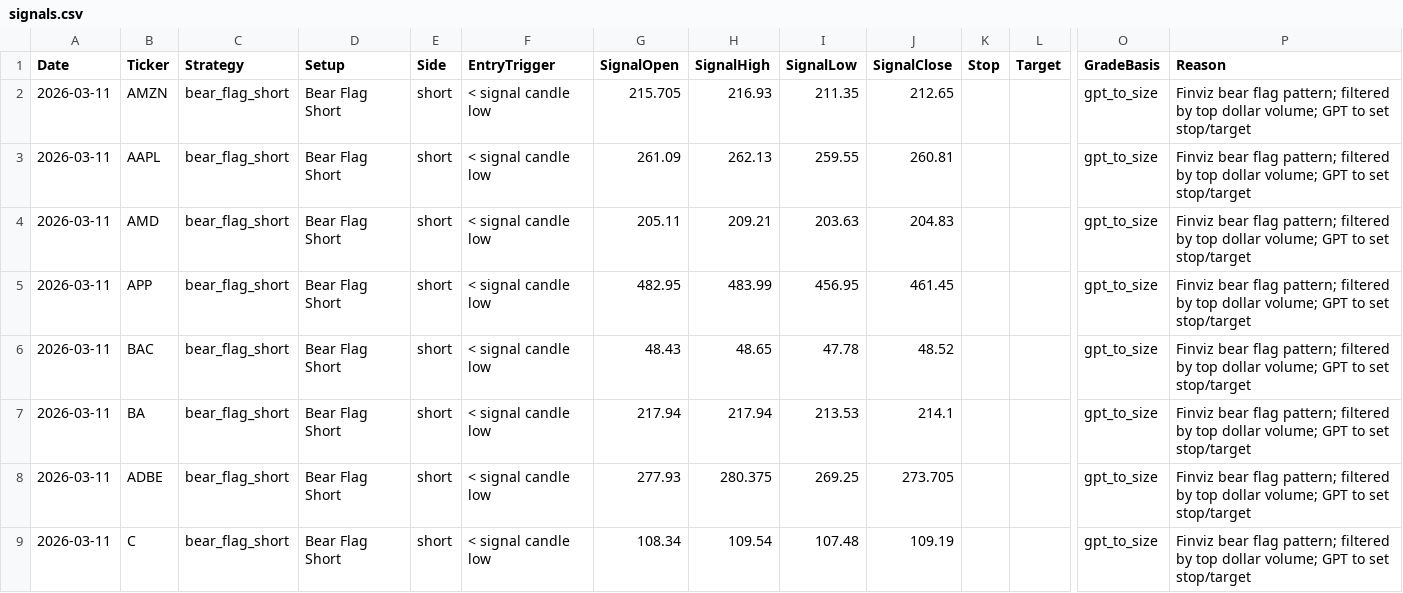
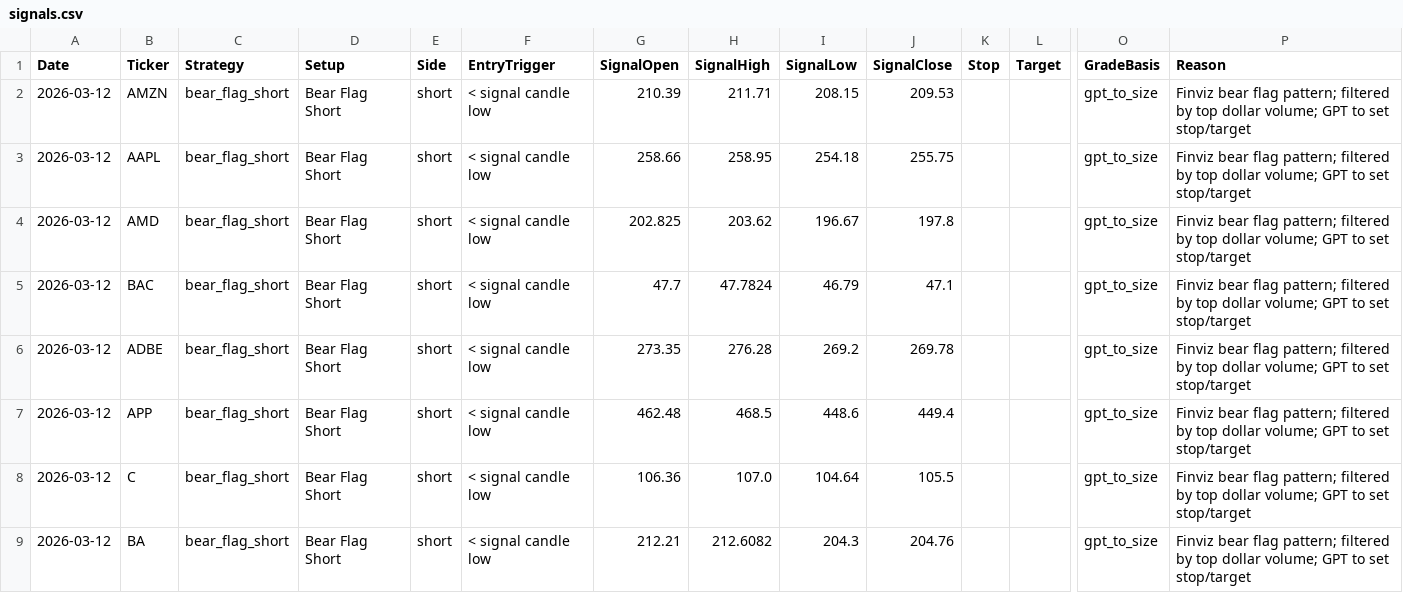
Before and after one commit to mpincus/Swing_Systems, a CSV file: docs/bear_flag_short/signals.csv, drawn as a sheet; only a part is shown, gaps mark what is left out; removed rows and columns are numbered as before the commit, all else as after; rows hold the shown columns only; the diff covers the shown part only; the diff names each change by its address in the sheet, - before the commit and + after, or states it on an @@ line.

```diff
--- a/docs/bear_flag_short/signals.csv
+++ b/docs/bear_flag_short/signals.csv
-A2:A4 (Date): 2026-03-11
+A2:A4 (Date): 2026-03-12
-G2 (SignalOpen): 215.705
+G2 (SignalOpen): 210.39
-H2 (SignalHigh): 216.93
+H2 (SignalHigh): 211.71
-I2 (SignalLow): 211.35
+I2 (SignalLow): 208.15
-J2 (SignalClose): 212.65
+J2 (SignalClose): 209.53
-G3 (SignalOpen): 261.09
+G3 (SignalOpen): 258.66
-H3 (SignalHigh): 262.13
+H3 (SignalHigh): 258.95
-I3 (SignalLow): 259.55
+I3 (SignalLow): 254.18
-J3 (SignalClose): 260.81
+J3 (SignalClose): 255.75
-G4 (SignalOpen): 205.11
+G4 (SignalOpen): 202.825
-H4 (SignalHigh): 209.21
+H4 (SignalHigh): 203.62
-I4 (SignalLow): 203.63
+I4 (SignalLow): 196.67
-J4 (SignalClose): 204.83
+J4 (SignalClose): 197.8
-row 5: 2026-03-11 | APP | bear_flag_short | Bear Flag Short | short | < signal candle low | 482.95 | 483.99 | 456.95 | 461.45 |  |  | gpt_to_size | Finviz bear flag pattern; filtered by top dollar volume; GPT to set stop/target
-A5 (Date): 2026-03-11
+A5 (Date): 2026-03-12
-G5 (SignalOpen): 48.43
+G5 (SignalOpen): 47.7
-H5 (SignalHigh): 48.65
+H5 (SignalHigh): 47.7824
-I5 (SignalLow): 47.78
+I5 (SignalLow): 46.79
-J5 (SignalClose): 48.52
+J5 (SignalClose): 47.1
-row 7: 2026-03-11 | BA | bear_flag_short | Bear Flag Short | short | < signal candle low | 217.94 | 217.94 | 213.53 | 214.1 |  |  | gpt_to_size | Finviz bear flag pattern; filtered by top dollar volume; GPT to set stop/target
-A6 (Date): 2026-03-11
+A6 (Date): 2026-03-12
-G6 (SignalOpen): 277.93
+G6 (SignalOpen): 273.35
-H6 (SignalHigh): 280.375
+H6 (SignalHigh): 276.28
-I6 (SignalLow): 269.25
+I6 (SignalLow): 269.2
-J6 (SignalClose): 273.705
+J6 (SignalClose): 269.78
+row 7: 2026-03-12 | APP | bear_flag_short | Bear Flag Short | short | < signal candle low | 462.48 | 468.5 | 448.6 | 449.4 |  |  | gpt_to_size | Finviz bear flag pattern; filtered by top dollar volume; GPT to set stop/target
-A8 (Date): 2026-03-11
+A8 (Date): 2026-03-12
-G8 (SignalOpen): 108.34
+G8 (SignalOpen): 106.36
-H8 (SignalHigh): 109.54
+H8 (SignalHigh): 107.0
-I8 (SignalLow): 107.48
+I8 (SignalLow): 104.64
-J8 (SignalClose): 109.19
+J8 (SignalClose): 105.5
+row 9: 2026-03-12 | BA | bear_flag_short | Bear Flag Short | short | < signal candle low | 212.21 | 212.6082 | 204.3 | 204.76 |  |  | gpt_to_size | Finviz bear flag pattern; filtered by top dollar volume; GPT to set stop/target
```
Also changed, not shown: 1 added row, 1 removed row and 5 edited cells elsewhere in this file, data/watchlists/channel_up_long.csv, data/watchlists/rsi_reversal_long.csv, 25 other files.
